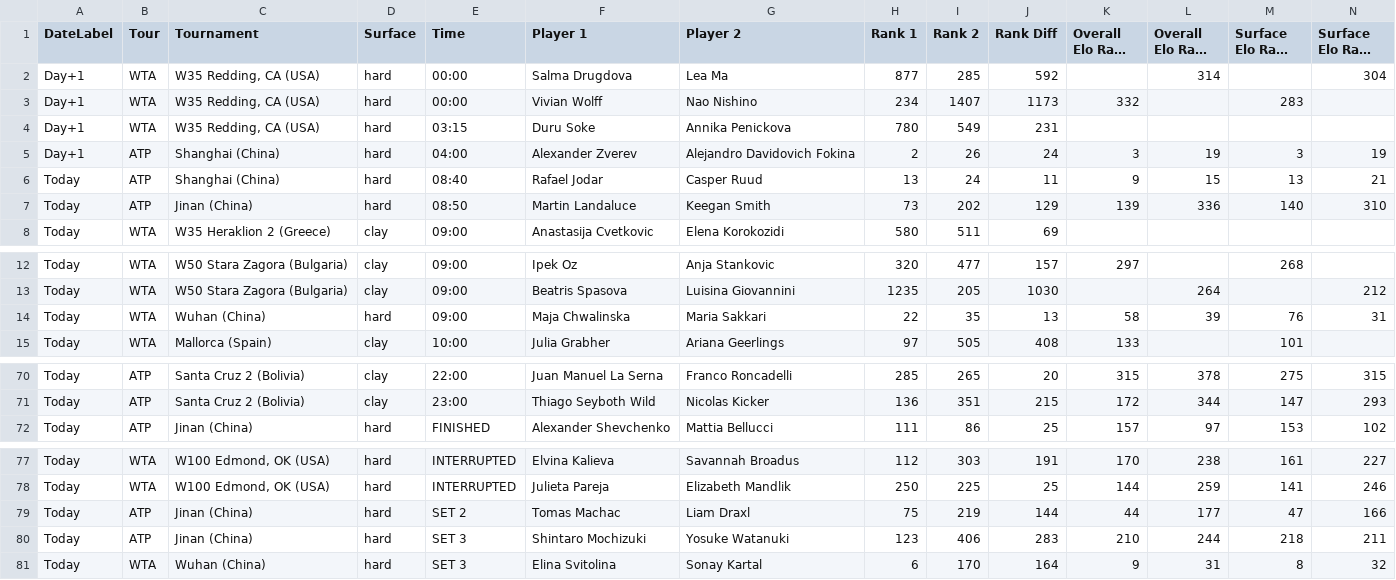
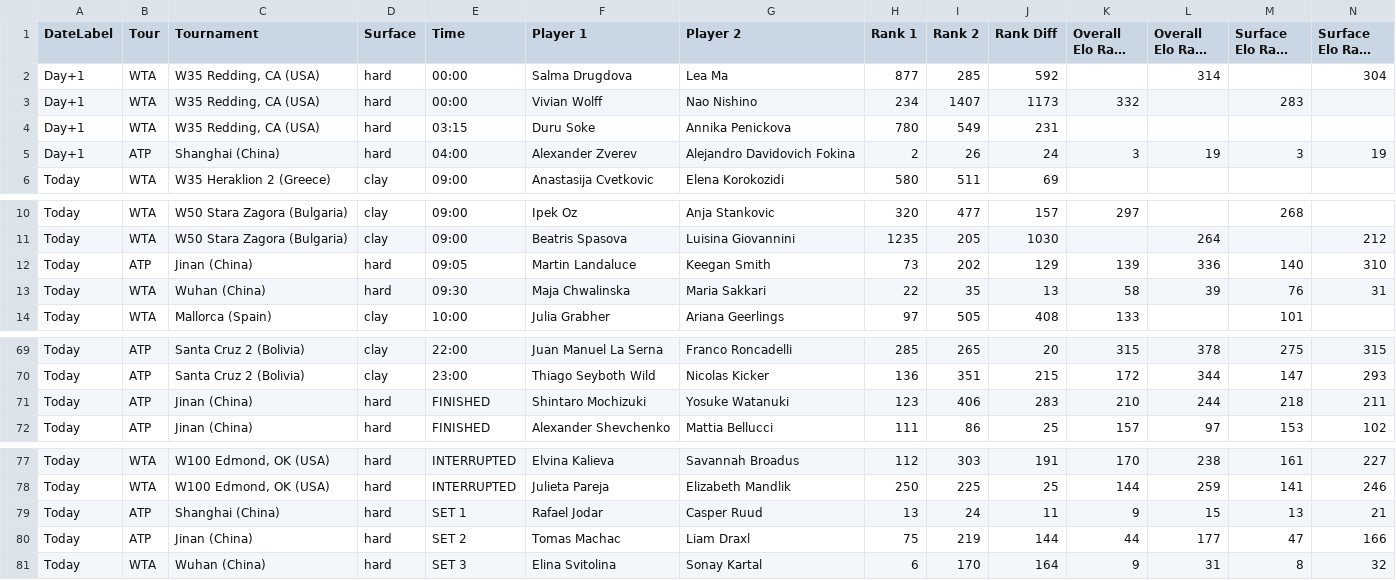
Before and after one commit to rajnakviliam/tennis-surface-elo, a CSV file: flashscore_elo_matches.csv, drawn as a sheet; only a part is shown, gaps mark what is left out; long unchanged cells end in …; removed rows and columns are numbered as before the commit, all else as after; rows hold the shown columns only; the diff names each change by its address in the sheet, - before the commit and + after, or states it on an @@ line.

Commit message:
Update Flashscore data: flashscore_elo_matches.csv

```diff
--- a/flashscore_elo_matches.csv
+++ b/flashscore_elo_matches.csv
-row 6: Today | ATP | Shanghai (China) | hard | 08:40 | Rafael Jodar | Casper Ruud | 13 | 24 | 11 | 9 | 15 | 13 | 21
-row 7: Today | ATP | Jinan (China) | hard | 08:50 | Martin Landaluce | Keegan Smith | 73 | 202 | 129 | 139 | 336 | 140 | 310
+row 12: Today | ATP | Jinan (China) | hard | 09:05 | Martin Landaluce | Keegan Smith | 73 | 202 | 129 | 139 | 336 | 140 | 310
-E13 (Time): 09:00
+E13 (Time): 09:30
+row 71: Today | ATP | Jinan (China) | hard | FINISHED | Shintaro Mochizuki | Yosuke Watanuki | 123 | 406 | 283 | 210 | 244 | 218 | 211
+row 79: Today | ATP | Shanghai (China) | hard | SET 1 | Rafael Jodar | Casper Ruud | 13 | 24 | 11 | 9 | 15 | 13 | 21
-row 80: Today | ATP | Jinan (China) | hard | SET 3 | Shintaro Mochizuki | Yosuke Watanuki | 123 | 406 | 283 | 210 | 244 | 218 | 211
```
